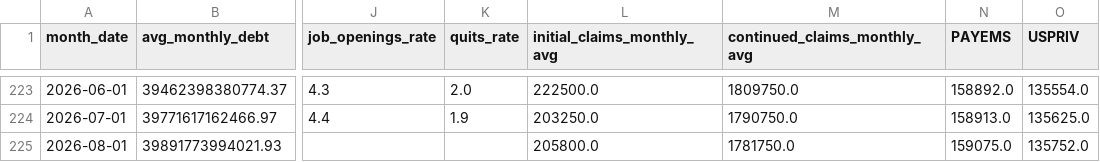
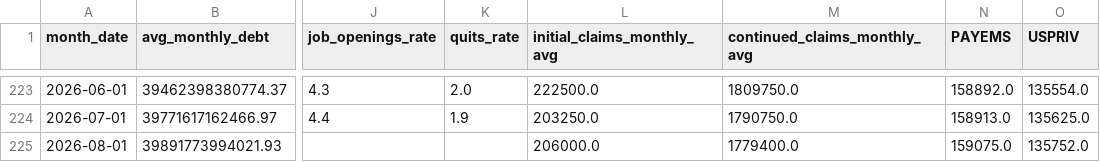
Before and after one commit to robyoung1968/national-economy-audit, a CSV file: economic_data.csv, drawn as a sheet; only a part is shown, gaps mark what is left out; the diff names each change by its address in the sheet, - before the commit and + after, or states it on an @@ line.

```diff
--- a/economic_data.csv
+++ b/economic_data.csv
-L225 (initial_claims_monthly_avg): 205800.0
+L225 (initial_claims_monthly_avg): 206000.0
-M225 (continued_claims_monthly_avg): 1781750.0
+M225 (continued_claims_monthly_avg): 1779400.0
```
Also changed, not shown: 2 other files.
